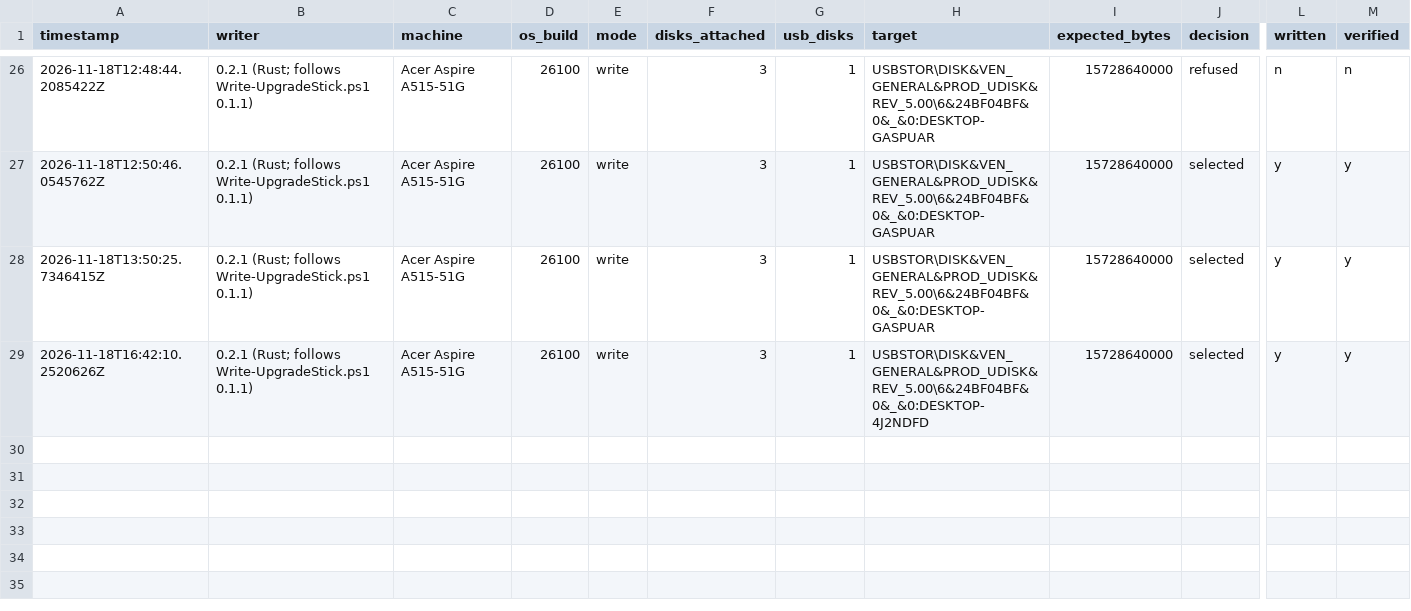
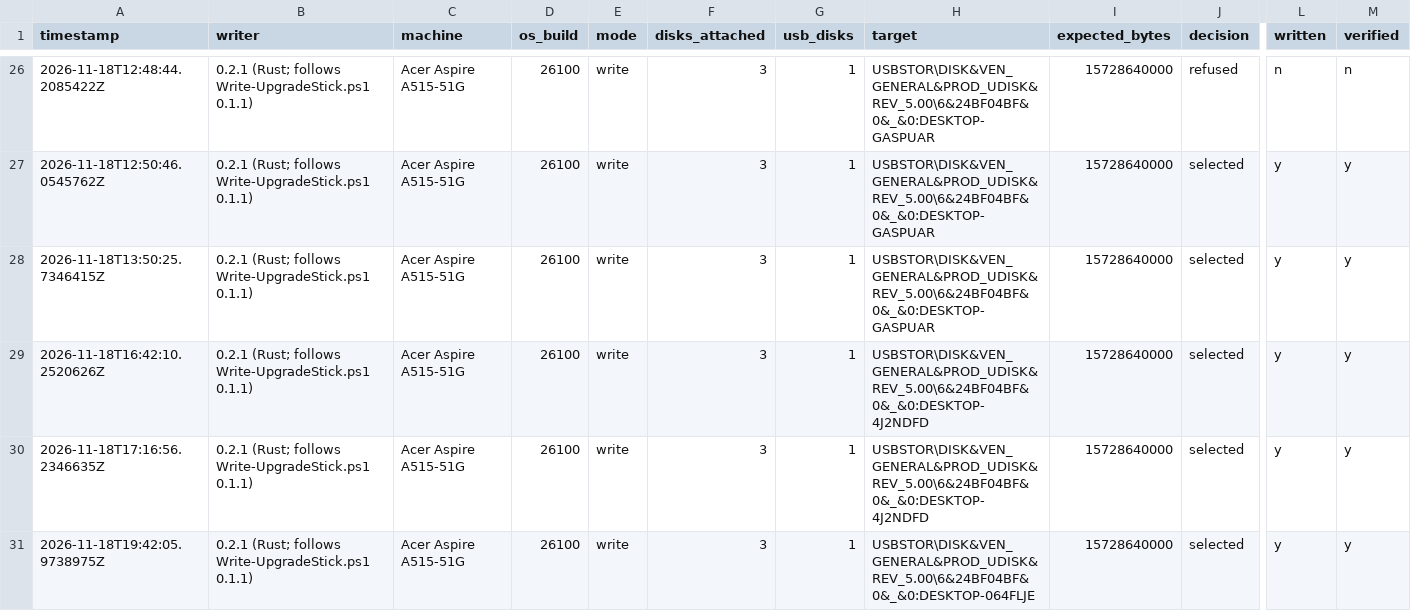
Before and after one commit to addlatt/upgrade_, a CSV file: docs/validation-results/r16-stick-writer.csv, drawn as a sheet; only a part is shown, gaps mark what is left out; rows hold the shown columns only; the diff names each change by its address in the sheet, - before the commit and + after, or states it on an @@ line.

```diff
--- a/docs/validation-results/r16-stick-writer.csv
+++ b/docs/validation-results/r16-stick-writer.csv
+row 30: 2026-11-18T17:16:56.2346635Z | 0.2.1 (Rust; follows Write-UpgradeStick.ps1 0.1.1) | Acer Aspire A515-51G | 26100 | write | 3 | 1 | USBSTOR\DISK&VEN_GENERAL&PROD_UDISK&REV_5.00\6&24BF04BF&0&_&0:DESKTOP-4J2NDFD | 15728640000 | selected | y | y
+row 31: 2026-11-18T19:42:05.9738975Z | 0.2.1 (Rust; follows Write-UpgradeStick.ps1 0.1.1) | Acer Aspire A515-51G | 26100 | write | 3 | 1 | USBSTOR\DISK&VEN_GENERAL&PROD_UDISK&REV_5.00\6&24BF04BF&0&_&0:DESKTOP-064FLJE | 15728640000 | selected | y | y
```
Also changed, not shown: docs/validation-results/v3-pull.csv, 1 other file.
